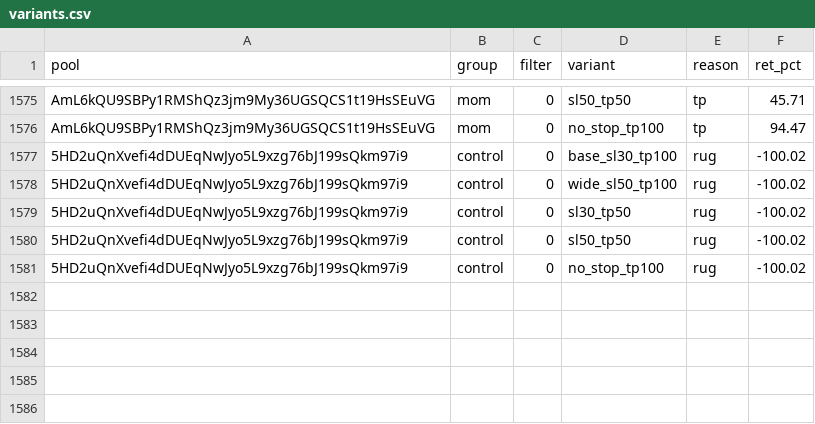
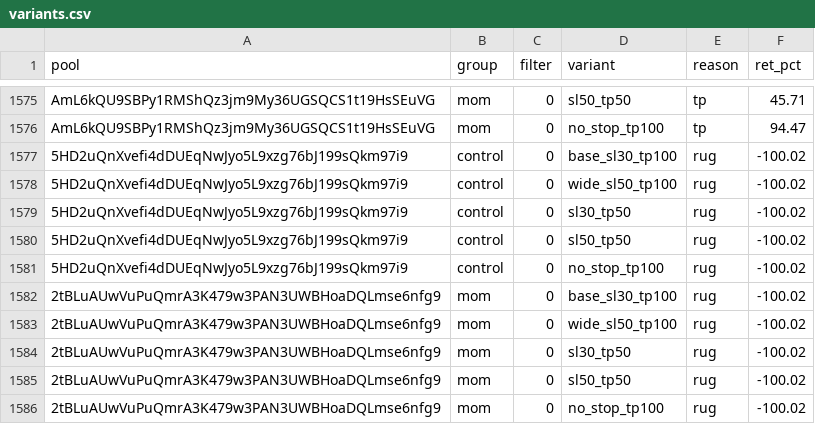
Before and after one commit to twangy2157/paper-trader-sim., a CSV file: paper_data/variants.csv, drawn as a sheet; only a part is shown, gaps mark what is left out.

Commit message:
paper trader update

```diff
--- a/paper_data/variants.csv
+++ b/paper_data/variants.csv
@@ -1581 +1581,6 @@ AmL6kQU9SBPy1RMShQz3jm9My36UGSQCS1t19HsSEuVG,mom,0,no_stop_tp100,tp,94.47
 5HD2uQnXvefi4dDUEqNwJyo5L9xzg76bJ199sQkm97i9,control,0,no_stop_tp100,rug,-100.02
+2tBLuAUwVuPuQmrA3K479w3PAN3UWBHoaDQLmse6nfg9,mom,0,base_sl30_tp100,rug,-100.02
+2tBLuAUwVuPuQmrA3K479w3PAN3UWBHoaDQLmse6nfg9,mom,0,wide_sl50_tp100,rug,-100.02
+2tBLuAUwVuPuQmrA3K479w3PAN3UWBHoaDQLmse6nfg9,mom,0,sl30_tp50,rug,-100.02
+2tBLuAUwVuPuQmrA3K479w3PAN3UWBHoaDQLmse6nfg9,mom,0,sl50_tp50,rug,-100.02
+2tBLuAUwVuPuQmrA3K479w3PAN3UWBHoaDQLmse6nfg9,mom,0,no_stop_tp100,rug,-100.02
```
Also changed, not shown: paper_data/ledger.csv, 3 other files.
